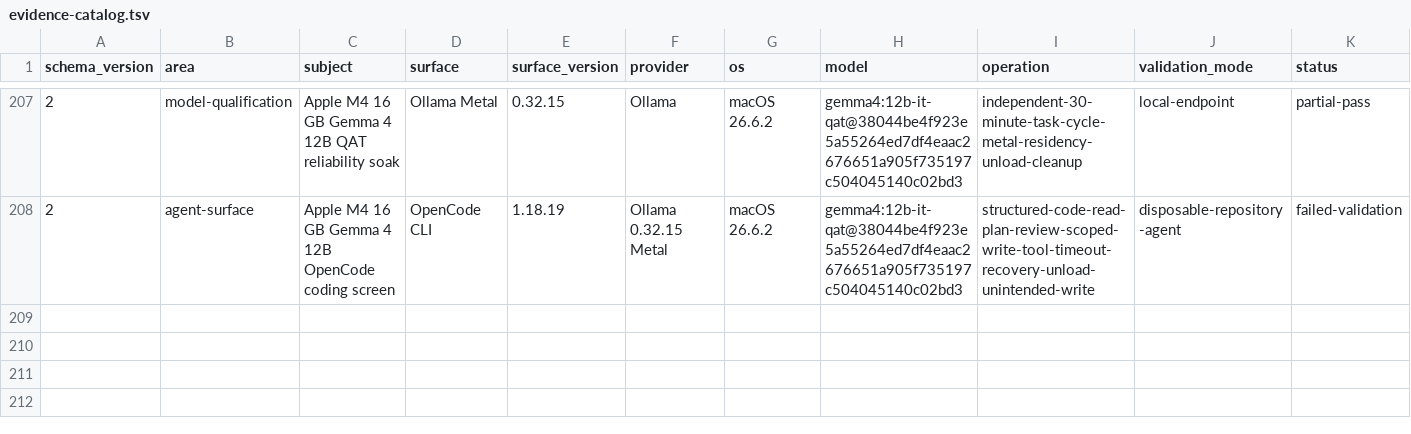
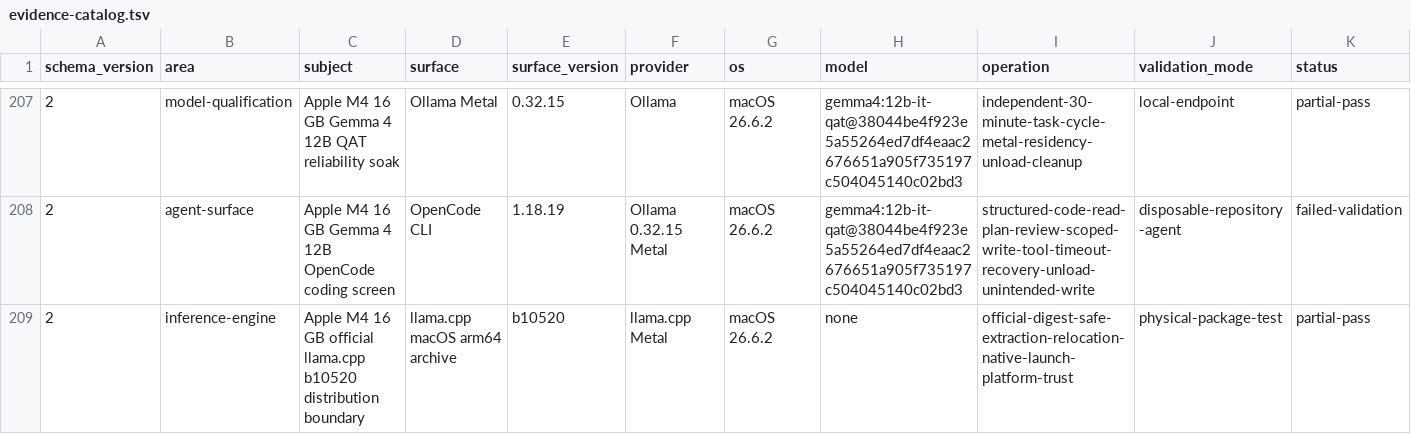
Before and after one commit to hysel/haven-42, a TSV file: config/evidence-catalog.tsv, drawn as a sheet; only a part is shown, gaps mark what is left out; rows hold the shown columns only; the diff names each change by its address in the sheet, - before the commit and + after, or states it on an @@ line.

Commit message:
Validate Apple M4 llama.cpp distribution boundary (#111)

```diff
--- a/config/evidence-catalog.tsv
+++ b/config/evidence-catalog.tsv
+row 209: 2 | inference-engine | Apple M4 16 GB official llama.cpp b10520 distribution boundary | llama.cpp macOS arm64 archive | b10520 | llama.cpp Metal | macOS 26.6.2 | none | official-digest-safe-extraction-relocation-native-launch-platform-trust | physical-package-test | partial-pass
```
Also changed, not shown: config/wiki-sync.tsv, 20 other files.
